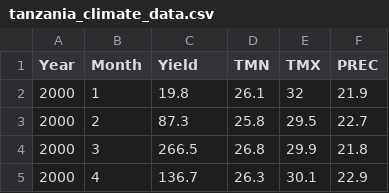
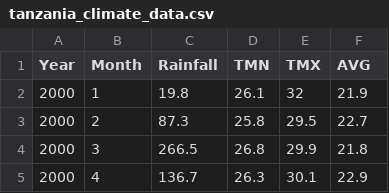
Before and after one commit to Omdena-CBP-Tanzania/capstone-project-Zuberi0025, a CSV file: tanzania_climate_data.csv, drawn as a sheet; only a part is shown.

```diff
--- a/tanzania_climate_data.csv
+++ b/tanzania_climate_data.csv
@@ -1,2 +1,2 @@
-Year,Month,Yield,TMN,TMX,PREC
+Year,Month,Rainfall,TMN,TMX,AVG
 2000,1,19.8,26.1,32,21.9
```
Also changed, not shown: 3 other files.
